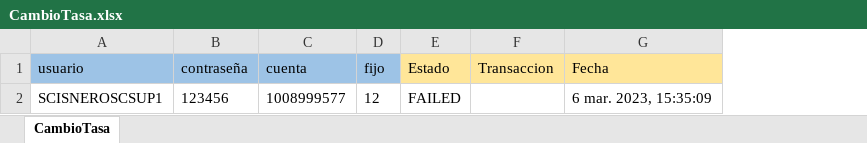
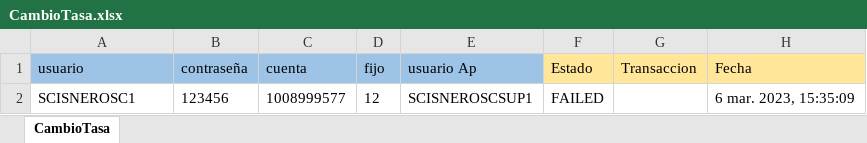
Before and after one commit to Valvaradomoreno/Regresion, an Excel workbook: src/Excel/entregable3/CambioTasa.xlsx, sheet CambioTasa, drawn as a sheet; values as stored, in another font and other column widths than the file's, no borders; the diff names each change by its address in the sheet, - before the commit and + after, or states it on an @@ line.

```diff
--- a/src/Excel/entregable3/CambioTasa.xlsx (sheet CambioTasa)
+++ b/src/Excel/entregable3/CambioTasa.xlsx (sheet CambioTasa)
+column E (usuario Ap), row 2: SCISNEROSCSUP1
-A2 (usuario): SCISNEROSCSUP1
+A2 (usuario): SCISNEROSC1
```
Also changed, not shown: src/Excel/entregable3/CambioT24aCastigo.xlsx, src/Excel/entregable3/CancelacionPrestamo.xlsx, 5 other files.
